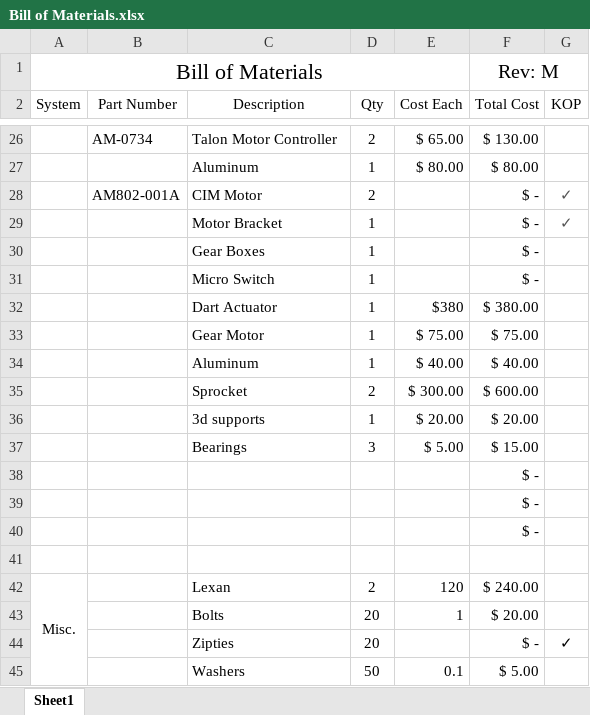
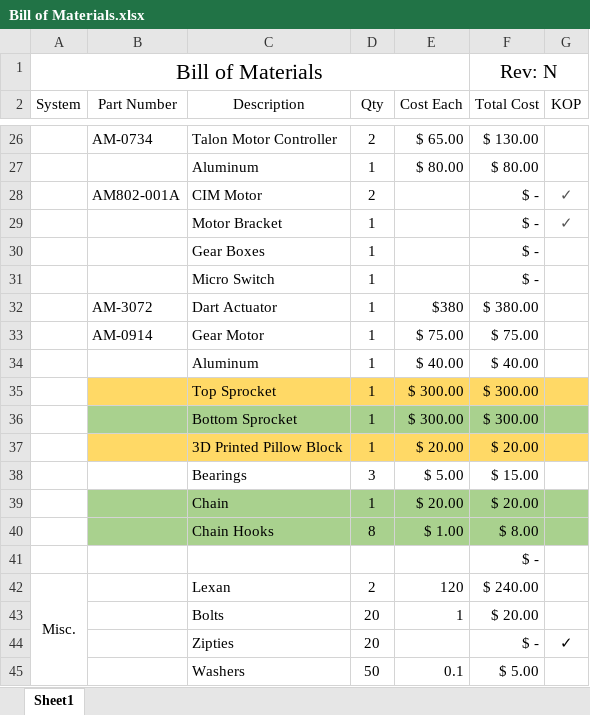
Before and after one commit to PredatorsRobotics/2015BillOfMaterials, an Excel workbook: Bill of Materials.xlsx, sheet Sheet1, drawn as a sheet; only a part is shown, gaps mark what is left out; values as stored, in another font and other column widths than the file's, no borders; removed rows and columns are numbered as before the commit, all else as after; the diff names each change by its address in the sheet, - before the commit and + after, or states it on an @@ line.

```diff
--- a/Bill of Materials.xlsx (sheet Sheet1)
+++ b/Bill of Materials.xlsx (sheet Sheet1)
-F1 (Total Cost): Rev: M
+F1 (Total Cost): Rev: N
-B32 (Part Number): (empty)
+B32 (Part Number): AM-3072
-B33 (Part Number): (empty)
+B33 (Part Number): AM-0914
-row 35:  |  | Sprocket | 2 | $ 300.00 | $ 600.00
+row 35:  |  | Top Sprocket | 1 | $ 300.00 | $ 300.00
+row 36:  |  | Bottom Sprocket | 1 | $ 300.00 | $ 300.00
-B37:G37 fill: none
+B37:G37 fill: #FFD966
-C37 (Description): 3d supports
+C37 (Description): 3D Printed Pillow Block
+row 39:  |  | Chain | 1 | $ 20.00 | $ 20.00
+row 40:  |  | Chain Hooks | 8 | $ 1.00 | $ 8.00
-row 39:  |  |  |  |  | $ -
-row 40:  |  |  |  |  | $ -
-row 41: (empty)
```
Also changed, not shown: formulas that keep their value, Revision Tracker.xlsx.
